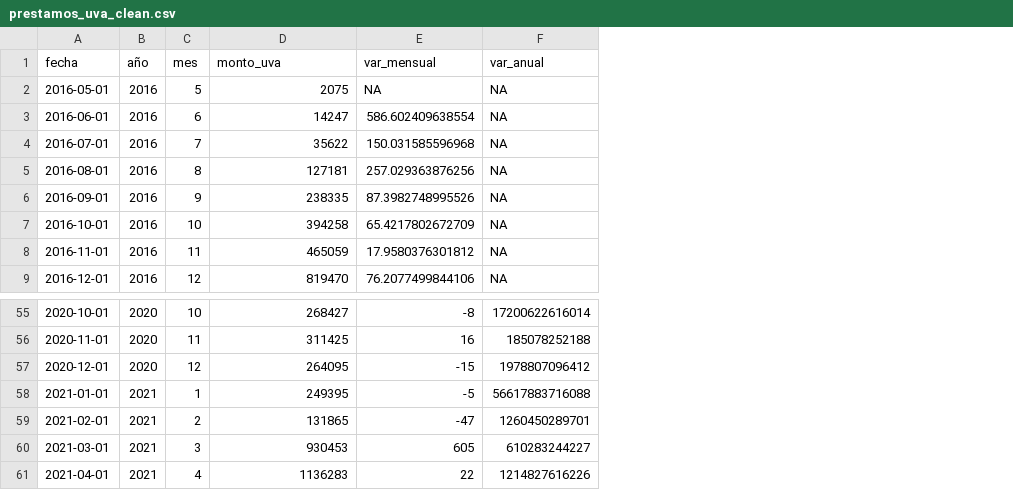
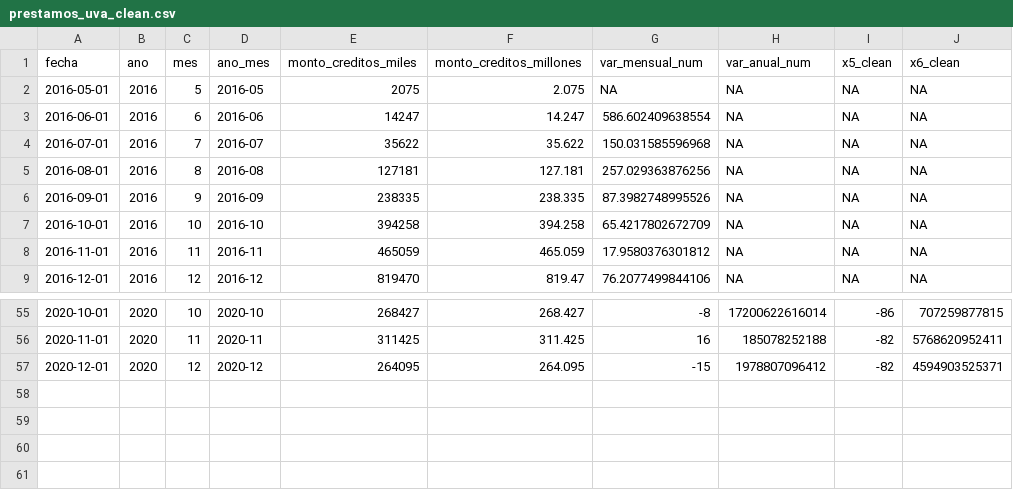
Before and after one commit to IgnacioDavidovich/Mercado-Inmobiliario-BA, a CSV file: input/prestamos_uva_clean.csv, drawn as a sheet; only a part is shown, gaps mark what is left out; removed rows and columns are numbered as before the commit, all else as after; the diff names each change by its address in the sheet, - before the commit and + after, or states it on an @@ line.

```diff
--- a/input/prestamos_uva_clean.csv
+++ b/input/prestamos_uva_clean.csv
+column D (ano_mes), rows 2-9: 2016-05 | 2016-06 | 2016-07 | 2016-08 | 2016-09 | 2016-10 | 2016-11 | 2016-12; rows 55-57: 2020-10 | 2020-11 | 2020-12
+column F (monto_creditos_millones), rows 2-9: 2.075 | 14.247 | 35.622 | 127.181 | 238.335 | 394.258 | 465.059 | 819.47; rows 55-57: 268.427 | 311.425 | 264.095
+column I (x5_clean), rows 2-9: all NA; rows 55-57: -86 | -82 | -82
+column J (x6_clean), rows 2-9: all NA; rows 55-57: 707259877815 | 5768620952411 | 4594903525371
-B1: año
+B1: ano
-E1: monto_uva
+E1: monto_creditos_miles
-G1: var_mensual
+G1: var_mensual_num
-H1: var_anual
+H1: var_anual_num
-row 58: 2021-01-01 | 2021 | 1 | 249395 | -5 | 56617883716088
-row 59: 2021-02-01 | 2021 | 2 | 131865 | -47 | 1260450289701
-row 60: 2021-03-01 | 2021 | 3 | 930453 | 605 | 610283244227
-row 61: 2021-04-01 | 2021 | 4 | 1136283 | 22 | 1214827616226
```
Also changed, not shown: 14 other files.
